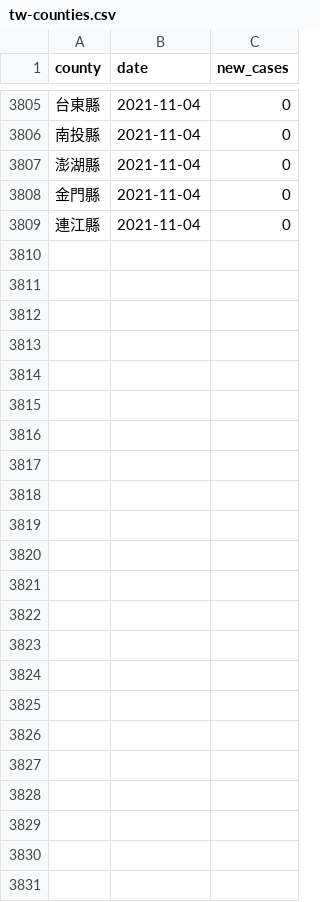
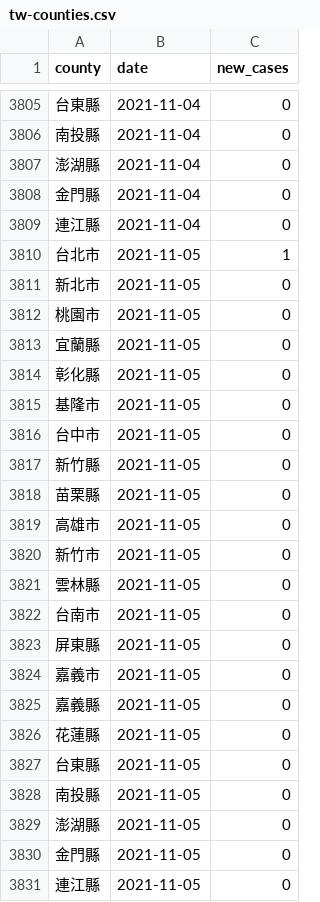
Before and after one commit to tnl-graphics/covid-19-data, a CSV file: tw-counties.csv, drawn as a sheet; only a part is shown, gaps mark what is left out; the diff names each change by its address in the sheet, - before the commit and + after, or states it on an @@ line.

Commit message:
Flat: latest data (2021-11-05T16:05:29.390Z) {   "date": "2021-11-05T16:05:29.390Z",   "files": [     {       "name": "tw-counties.csv",       "deltaBytes": 506,       "source": "https://datastore.thenewslens.com/infographic/covid-19-data/tw-counties.csv"     },     {       "name": "live/tw-counties.csv",       "deltaBytes": 0,       "source": "https://datastore.thenewslens.com/infographic/covid-19-data/live/tw-counties.csv"     },     {       "name": "live/tw.csv",       "deltaBytes": 0,       "source": "https://datastore.thenewslens.com/infographic/covid-19-data/live/tw.csv"     },     {       "name": "rolling-averages/tw-counties.csv",       "deltaBytes": 611,       "source": "https://datastore.thenewslens.com/infographic/covid-19-data/rolling-averages/tw-counties.csv"     }   ] }

```diff
--- a/tw-counties.csv
+++ b/tw-counties.csv
+row 3810: 台北市 | 2021-11-05 | 1
+row 3811: 新北市 | 2021-11-05 | 0
+row 3812: 桃園市 | 2021-11-05 | 0
+row 3813: 宜蘭縣 | 2021-11-05 | 0
+row 3814: 彰化縣 | 2021-11-05 | 0
+row 3815: 基隆市 | 2021-11-05 | 0
+row 3816: 台中市 | 2021-11-05 | 0
+row 3817: 新竹縣 | 2021-11-05 | 0
+row 3818: 苗栗縣 | 2021-11-05 | 0
+row 3819: 高雄市 | 2021-11-05 | 0
+row 3820: 新竹市 | 2021-11-05 | 0
+row 3821: 雲林縣 | 2021-11-05 | 0
+row 3822: 台南市 | 2021-11-05 | 0
+row 3823: 屏東縣 | 2021-11-05 | 0
+row 3824: 嘉義市 | 2021-11-05 | 0
+row 3825: 嘉義縣 | 2021-11-05 | 0
+row 3826: 花蓮縣 | 2021-11-05 | 0
+row 3827: 台東縣 | 2021-11-05 | 0
+row 3828: 南投縣 | 2021-11-05 | 0
+row 3829: 澎湖縣 | 2021-11-05 | 0
+row 3830: 金門縣 | 2021-11-05 | 0
+row 3831: 連江縣 | 2021-11-05 | 0
```
Also changed, not shown: live/tw-counties.csv, rolling-averages/tw-counties.csv, 1 other file.
